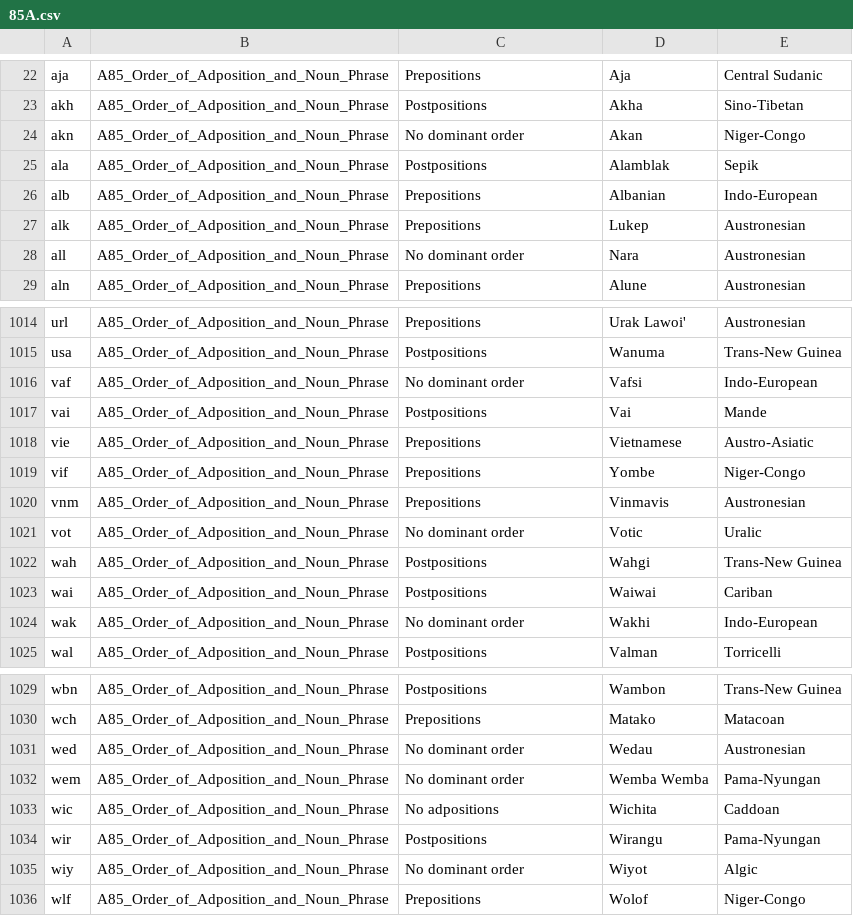
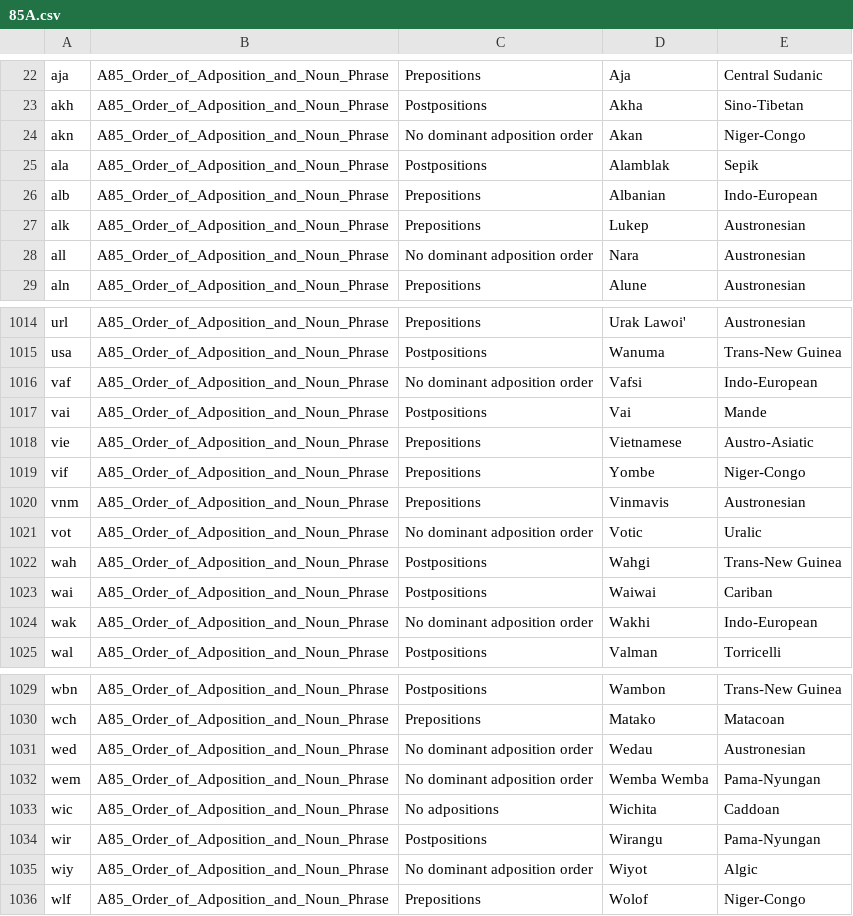
Before and after one commit to Eszettfors/DH-Tools-universals, a CSV file: Processed/85A.csv, drawn as a sheet; only a part is shown, gaps mark what is left out; the diff covers the shown part only.

```diff
--- a/Processed/85A.csv
+++ b/Processed/85A.csv
@@ -23,3 +23,3 @@ aja,A85_Order_of_Adposition_and_Noun_Phrase,Prepositions,Aja,Central Sudanic
 akh,A85_Order_of_Adposition_and_Noun_Phrase,Postpositions,Akha,Sino-Tibetan
-akn,A85_Order_of_Adposition_and_Noun_Phrase,No dominant order,Akan,Niger-Congo
+akn,A85_Order_of_Adposition_and_Noun_Phrase,No dominant adposition order,Akan,Niger-Congo
 ala,A85_Order_of_Adposition_and_Noun_Phrase,Postpositions,Alamblak,Sepik
@@ -27,3 +27,3 @@ alb,A85_Order_of_Adposition_and_Noun_Phrase,Prepositions,Albanian,Indo-European
 alk,A85_Order_of_Adposition_and_Noun_Phrase,Prepositions,Lukep,Austronesian
-all,A85_Order_of_Adposition_and_Noun_Phrase,No dominant order,Nara,Austronesian
+all,A85_Order_of_Adposition_and_Noun_Phrase,No dominant adposition order,Nara,Austronesian
 aln,A85_Order_of_Adposition_and_Noun_Phrase,Prepositions,Alune,Austronesian
@@ -1015,3 +1015,3 @@ url,A85_Order_of_Adposition_and_Noun_Phrase,Prepositions,Urak Lawoi',Austronesia
 usa,A85_Order_of_Adposition_and_Noun_Phrase,Postpositions,Wanuma,Trans-New Guinea
-vaf,A85_Order_of_Adposition_and_Noun_Phrase,No dominant order,Vafsi,Indo-European
+vaf,A85_Order_of_Adposition_and_Noun_Phrase,No dominant adposition order,Vafsi,Indo-European
 vai,A85_Order_of_Adposition_and_Noun_Phrase,Postpositions,Vai,Mande
@@ -1020,6 +1020,6 @@ vif,A85_Order_of_Adposition_and_Noun_Phrase,Prepositions,Yombe,Niger-Congo
 vnm,A85_Order_of_Adposition_and_Noun_Phrase,Prepositions,Vinmavis,Austronesian
-vot,A85_Order_of_Adposition_and_Noun_Phrase,No dominant order,Votic,Uralic
+vot,A85_Order_of_Adposition_and_Noun_Phrase,No dominant adposition order,Votic,Uralic
 wah,A85_Order_of_Adposition_and_Noun_Phrase,Postpositions,Wahgi,Trans-New Guinea
 wai,A85_Order_of_Adposition_and_Noun_Phrase,Postpositions,Waiwai,Cariban
-wak,A85_Order_of_Adposition_and_Noun_Phrase,No dominant order,Wakhi,Indo-European
+wak,A85_Order_of_Adposition_and_Noun_Phrase,No dominant adposition order,Wakhi,Indo-European
 wal,A85_Order_of_Adposition_and_Noun_Phrase,Postpositions,Valman,Torricelli
@@ -1030,7 +1030,7 @@ wbn,A85_Order_of_Adposition_and_Noun_Phrase,Postpositions,Wambon,Trans-New Guine
 wch,A85_Order_of_Adposition_and_Noun_Phrase,Prepositions,Matako,Matacoan
-wed,A85_Order_of_Adposition_and_Noun_Phrase,No dominant order,Wedau,Austronesian
-wem,A85_Order_of_Adposition_and_Noun_Phrase,No dominant order,Wemba Wemba,Pama-Nyungan
+wed,A85_Order_of_Adposition_and_Noun_Phrase,No dominant adposition order,Wedau,Austronesian
+wem,A85_Order_of_Adposition_and_Noun_Phrase,No dominant adposition order,Wemba Wemba,Pama-Nyungan
 wic,A85_Order_of_Adposition_and_Noun_Phrase,No adpositions,Wichita,Caddoan
 wir,A85_Order_of_Adposition_and_Noun_Phrase,Postpositions,Wirangu,Pama-Nyungan
-wiy,A85_Order_of_Adposition_and_Noun_Phrase,No dominant order,Wiyot,Algic
+wiy,A85_Order_of_Adposition_and_Noun_Phrase,No dominant adposition order,Wiyot,Algic
 wlf,A85_Order_of_Adposition_and_Noun_Phrase,Prepositions,Wolof,Niger-Congo
```
Also changed, not shown: 50 edited cells elsewhere in this file, Processed/86A.csv, 1 other file.
